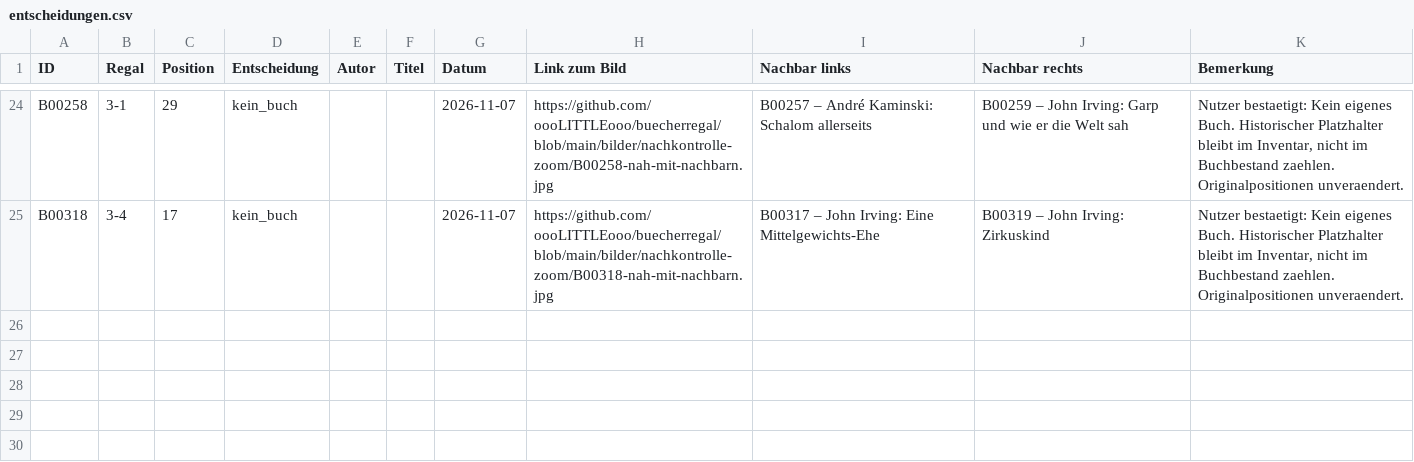
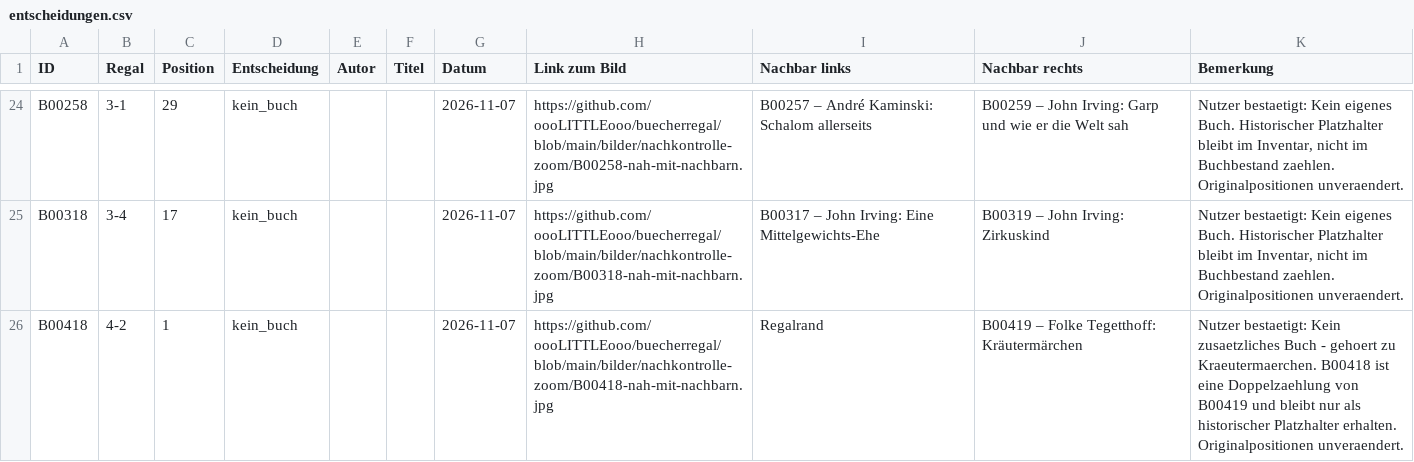
Before and after one commit to oooLITTLEooo/buecherregal, a CSV file: daten/nachkontrolle/entscheidungen.csv, drawn as a sheet; only a part is shown, gaps mark what is left out; the diff names each change by its address in the sheet, - before the commit and + after, or states it on an @@ line.

Commit message:
B00418 als Doppelzaehlung von Kraeutermaerchen bestaetigt, weiter mit B00433

```diff
--- a/daten/nachkontrolle/entscheidungen.csv
+++ b/daten/nachkontrolle/entscheidungen.csv
+row 26: B00418 | 4-2 | 1 | kein_buch |  |  | 2026-11-07 | https://github.com/oooLITTLEooo/buecherregal/blob/main/bilder/nachkontrolle-zoom/B00418-nah-mit-nachbarn.jpg | Regalrand | B00419 – Folke Tegetthoff: Kräutermärchen | Nutzer bestaetigt: Kein zusaetzliches Buch - gehoert zu Kraeutermaerchen. B00418 ist eine Doppelzaehlung von B00419 und bleibt nur als historischer Platzhalter erhalten. Originalpositionen unveraendert.
```
